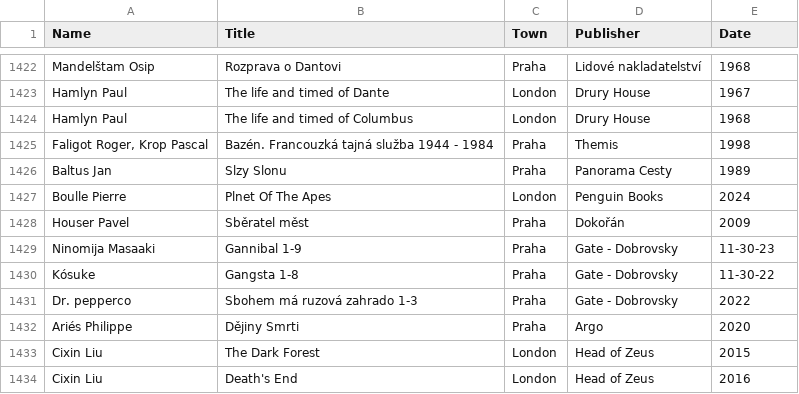
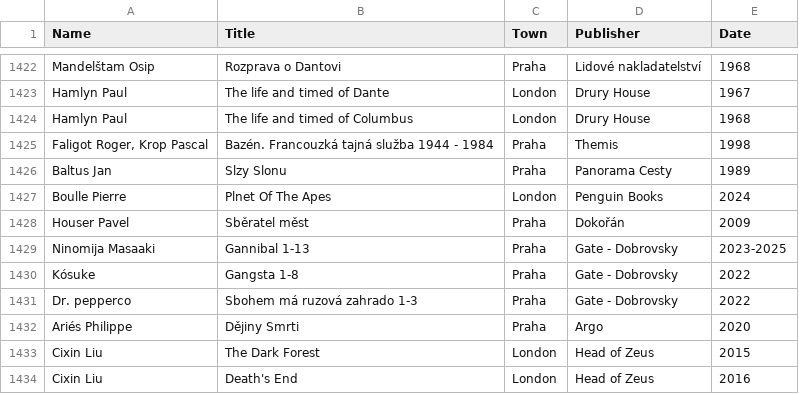
Before and after one commit to adrianbiro/personal_list_of_books, a CSV file: literatura.csv, drawn as a sheet; only a part is shown, gaps mark what is left out.

Commit message:
small fixes

```diff
--- a/literatura.csv
+++ b/literatura.csv
@@ -1428,4 +1428,4 @@ Boulle Pierre,Plnet Of The Apes,London,Penguin Books,2024
 Houser Pavel,Sběratel měst,Praha,Dokořán,2009
-Ninomija Masaaki,Gannibal 1-9,Praha,Gate - Dobrovsky,11-30-23
-Kósuke,Gangsta 1-8,Praha,Gate - Dobrovsky,11-30-22
+Ninomija Masaaki,Gannibal 1-13,Praha,Gate - Dobrovsky,2023-2025
+Kósuke,Gangsta 1-8,Praha,Gate - Dobrovsky,2022
 Dr. pepperco,Sbohem má ruzová zahrado 1-3,Praha,Gate - Dobrovsky,2022
```
